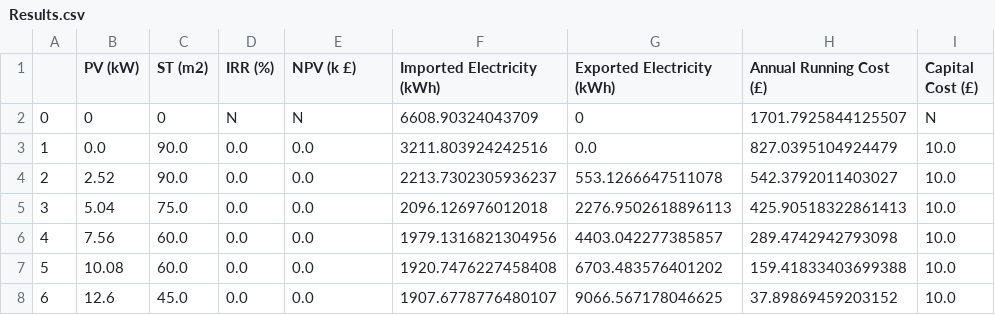
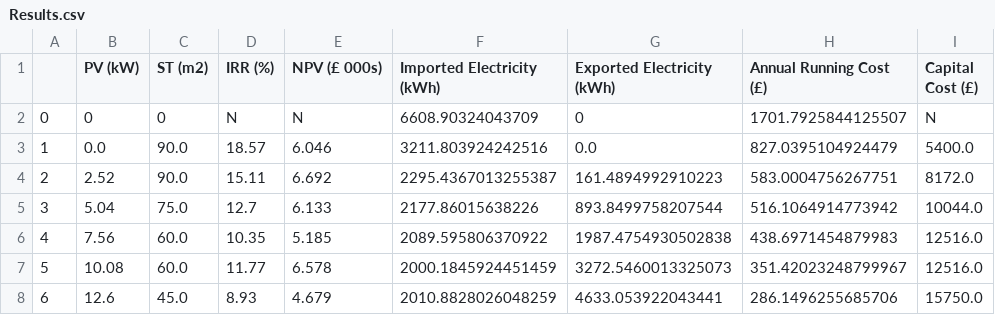
Before and after one commit to gerikcha/PHPP, a CSV file: Results.csv, drawn as a sheet; only a part is shown; the diff covers the shown part only; the diff names each change by its address in the sheet, - before the commit and + after, or states it on an @@ line.

```diff
--- a/Results.csv
+++ b/Results.csv
-E1: NPV (k £)
+E1: NPV (£ 000s)
-D3 (IRR (%)): 0.0
+D3 (IRR (%)): 18.57
-E3 (NPV (£ 000s)): 0.0
+E3 (NPV (£ 000s)): 6.046
-I3 (Capital Cost (£)): 10.0
+I3 (Capital Cost (£)): 5400.0
-D4 (IRR (%)): 0.0
+D4 (IRR (%)): 15.11
-E4 (NPV (£ 000s)): 0.0
+E4 (NPV (£ 000s)): 6.692
-F4 (Imported Electricity (kWh)): 2213.7302305936237
+F4 (Imported Electricity (kWh)): 2295.4367013255387
-G4 (Exported Electricity (kWh)): 553.1266647511078
+G4 (Exported Electricity (kWh)): 161.4894992910223
-H4 (Annual Running Cost (£)): 542.3792011403027
+H4 (Annual Running Cost (£)): 583.0004756267751
-I4 (Capital Cost (£)): 10.0
+I4 (Capital Cost (£)): 8172.0
-D5 (IRR (%)): 0.0
+D5 (IRR (%)): 12.7
-E5 (NPV (£ 000s)): 0.0
+E5 (NPV (£ 000s)): 6.133
-F5 (Imported Electricity (kWh)): 2096.126976012018
+F5 (Imported Electricity (kWh)): 2177.86015638226
-G5 (Exported Electricity (kWh)): 2276.9502618896113
+G5 (Exported Electricity (kWh)): 893.8499758207544
-H5 (Annual Running Cost (£)): 425.90518322861413
+H5 (Annual Running Cost (£)): 516.1064914773942
-I5 (Capital Cost (£)): 10.0
+I5 (Capital Cost (£)): 10044.0
-D6 (IRR (%)): 0.0
+D6 (IRR (%)): 10.35
-E6 (NPV (£ 000s)): 0.0
+E6 (NPV (£ 000s)): 5.185
-F6 (Imported Electricity (kWh)): 1979.1316821304956
+F6 (Imported Electricity (kWh)): 2089.595806370922
-G6 (Exported Electricity (kWh)): 4403.042277385857
+G6 (Exported Electricity (kWh)): 1987.4754930502838
-H6 (Annual Running Cost (£)): 289.4742942793098
+H6 (Annual Running Cost (£)): 438.6971454879983
-I6:I7 (Capital Cost (£)): 10.0
+I6:I7 (Capital Cost (£)): 12516.0
-D7 (IRR (%)): 0.0
+D7 (IRR (%)): 11.77
-E7 (NPV (£ 000s)): 0.0
+E7 (NPV (£ 000s)): 6.578
-F7 (Imported Electricity (kWh)): 1920.7476227458408
+F7 (Imported Electricity (kWh)): 2000.1845924451459
-G7 (Exported Electricity (kWh)): 6703.483576401202
+G7 (Exported Electricity (kWh)): 3272.5460013325073
-H7 (Annual Running Cost (£)): 159.41833403699388
+H7 (Annual Running Cost (£)): 351.42023248799967
-D8 (IRR (%)): 0.0
+D8 (IRR (%)): 8.93
-E8 (NPV (£ 000s)): 0.0
+E8 (NPV (£ 000s)): 4.679
-F8 (Imported Electricity (kWh)): 1907.6778776480107
+F8 (Imported Electricity (kWh)): 2010.8828026048259
-G8 (Exported Electricity (kWh)): 9066.567178046625
+G8 (Exported Electricity (kWh)): 4633.053922043441
-H8 (Annual Running Cost (£)): 37.89869459203152
+H8 (Annual Running Cost (£)): 286.1496255685706
-I8 (Capital Cost (£)): 10.0
+I8 (Capital Cost (£)): 15750.0
```
Also changed, not shown: 30 edited cells elsewhere in this file, 2 other files.
